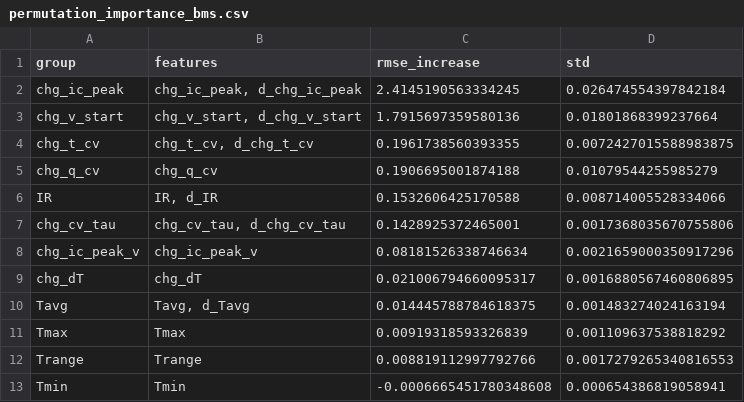
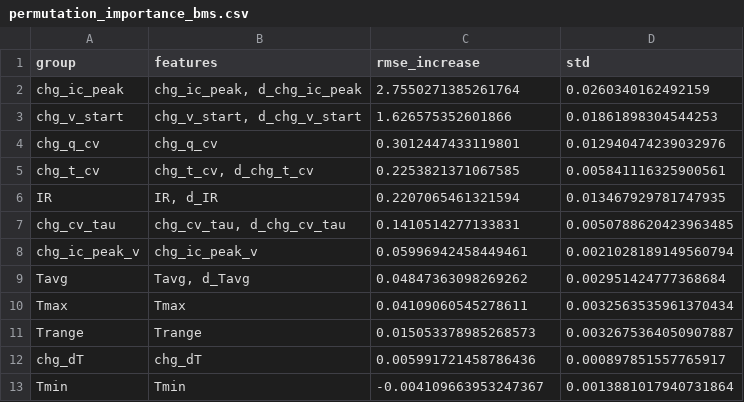
Before and after one commit to Prem1618-5/Pratyush-project-, a CSV file: reports/results/permutation_importance_bms.csv, drawn as a sheet.

```diff
--- a/reports/results/permutation_importance_bms.csv
+++ b/reports/results/permutation_importance_bms.csv
@@ -1,13 +1,13 @@
 group,features,rmse_increase,std
-chg_ic_peak,"chg_ic_peak, d_chg_ic_peak",2.4145190563334245,0.026474554397842184
-chg_v_start,"chg_v_start, d_chg_v_start",1.7915697359580136,0.01801868399237664
-chg_t_cv,"chg_t_cv, d_chg_t_cv",0.1961738560393355,0.0072427015588983875
-chg_q_cv,chg_q_cv,0.1906695001874188,0.01079544255985279
-IR,"IR, d_IR",0.1532606425170588,0.008714005528334066
-chg_cv_tau,"chg_cv_tau, d_chg_cv_tau",0.1428925372465001,0.0017368035670755806
-chg_ic_peak_v,chg_ic_peak_v,0.08181526338746634,0.0021659000350917296
-chg_dT,chg_dT,0.021006794660095317,0.0016880567460806895
-Tavg,"Tavg, d_Tavg",0.014445788784618375,0.001483274024163194
-Tmax,Tmax,0.00919318593326839,0.001109637538818292
-Trange,Trange,0.008819112997792766,0.0017279265340816553
-Tmin,Tmin,-0.0006665451780348608,0.000654386819058941
+chg_ic_peak,"chg_ic_peak, d_chg_ic_peak",2.7550271385261764,0.0260340162492159
+chg_v_start,"chg_v_start, d_chg_v_start",1.626575352601866,0.01861898304544253
+chg_q_cv,chg_q_cv,0.3012447433119801,0.012940474239032976
+chg_t_cv,"chg_t_cv, d_chg_t_cv",0.2253821371067585,0.005841116325900561
+IR,"IR, d_IR",0.2207065461321594,0.013467929781747935
+chg_cv_tau,"chg_cv_tau, d_chg_cv_tau",0.1410514277133831,0.0050788620423963485
+chg_ic_peak_v,chg_ic_peak_v,0.05996942458449461,0.0021028189149560794
+Tavg,"Tavg, d_Tavg",0.04847363098269262,0.002951424777368684
+Tmax,Tmax,0.04109060545278611,0.0032563535961370434
+Trange,Trange,0.015053378985268573,0.0032675364050907887
+chg_dT,chg_dT,0.005991721458786436,0.000897851557765917
+Tmin,Tmin,-0.004109663953247367,0.0013881017940731864
```
Also changed, not shown: reports/results/leakage_audit.csv, reports/results/per_cell_test_primary.csv, 29 other files.
